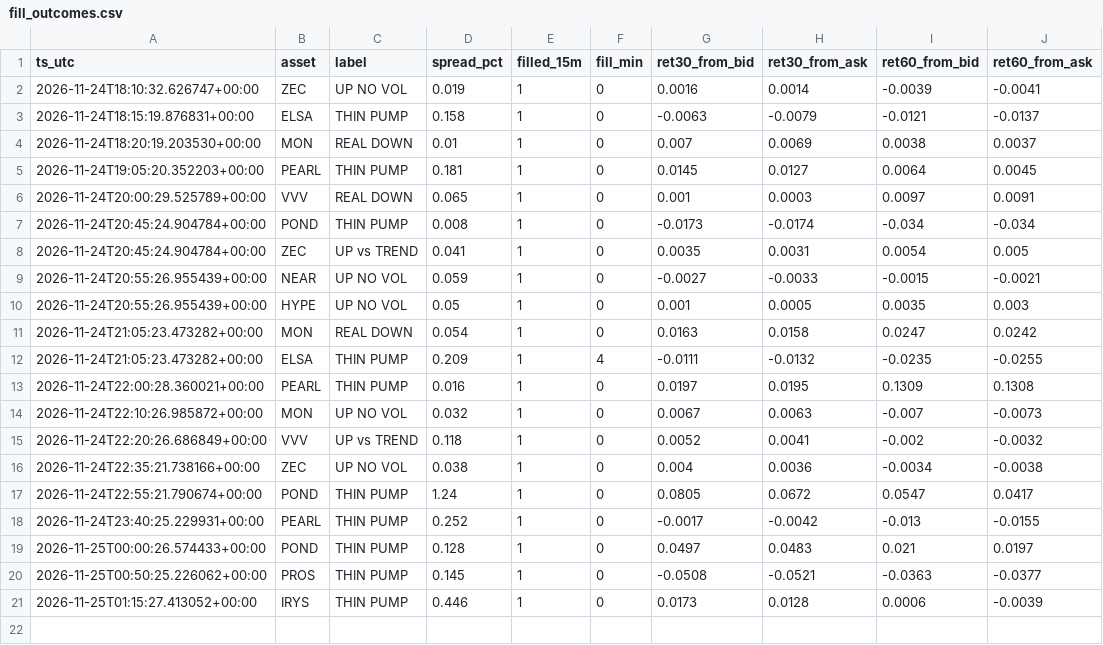
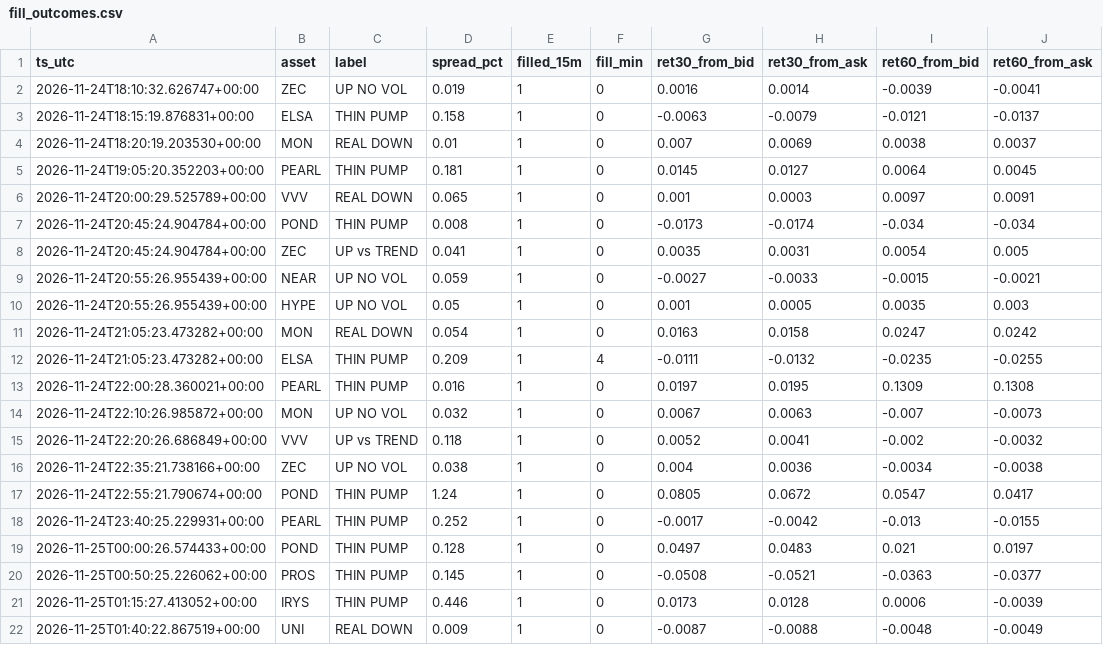
Before and after one commit to allenhuguley-glitch/cscan, a CSV file: fill_outcomes.csv, drawn as a sheet.

```diff
--- a/fill_outcomes.csv
+++ b/fill_outcomes.csv
@@ -21 +21,2 @@ ts_utc,asset,label,spread_pct,filled_15m,fill_min,ret30_from_bid,ret30_from_ask,
 2026-11-25T01:15:27.413052+00:00,IRYS,THIN PUMP,0.446,1,0,0.0173,0.0128,0.0006,-0.0039
+2026-11-25T01:40:22.867519+00:00,UNI,REAL DOWN,0.009,1,0,-0.0087,-0.0088,-0.0048,-0.0049
```
Also changed, not shown: early_checks_log.csv, 6 other files.
